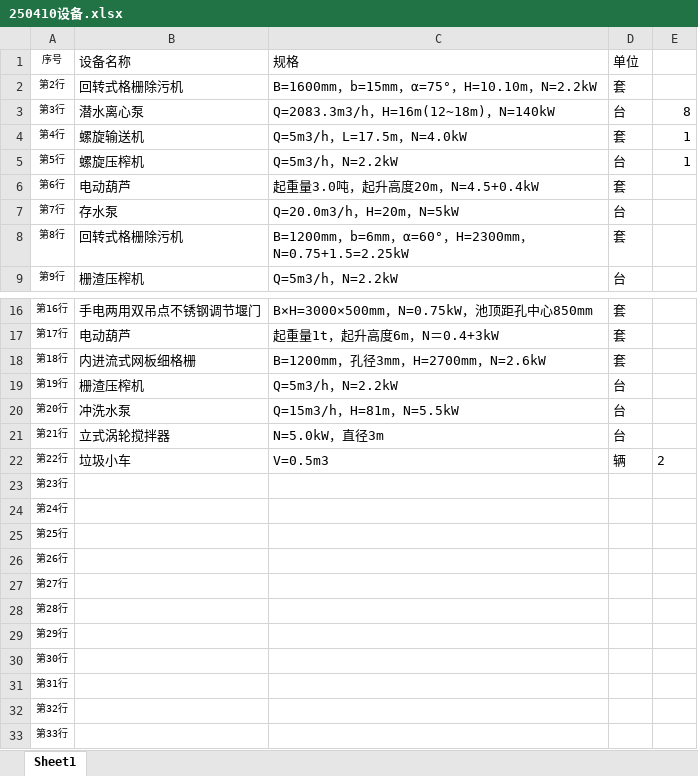
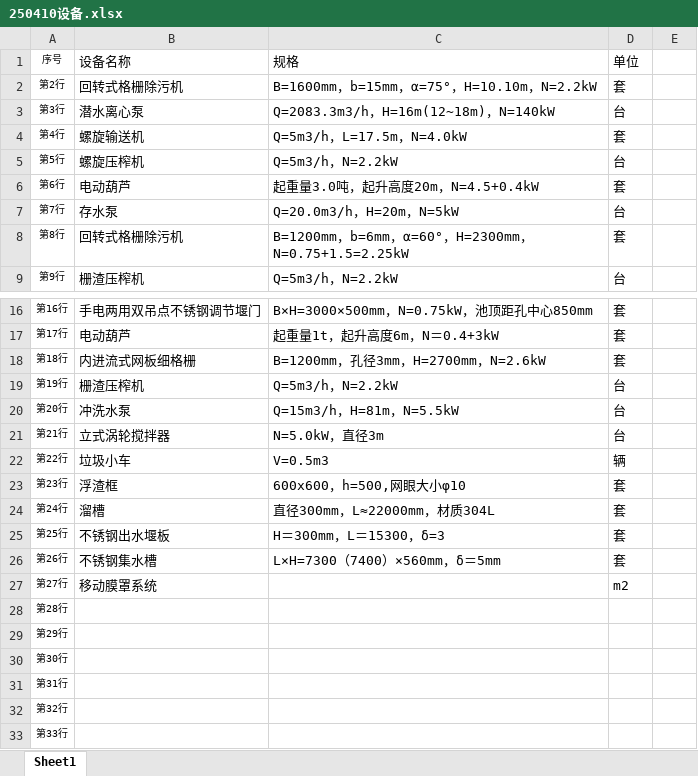
Before and after one commit to ArjenCole/pyOllama, an Excel workbook: templates/250410设备.xlsx, sheet Sheet1, drawn as a sheet; only a part is shown, gaps mark what is left out; values as stored, in another font and other column widths than the file's, no borders; the diff names each change by its address in the sheet, - before the commit and + after, or states it on an @@ line.

Commit message:
更新设备列表

```diff
--- a/templates/250410设备.xlsx (sheet Sheet1)
+++ b/templates/250410设备.xlsx (sheet Sheet1)
-E3: 8
+E3: (empty)
-E4:E5: 1
+E4:E5: (empty)
-E22: 2
+E22: (empty)
-B23 (设备名称): (empty)
+B23 (设备名称): 浮渣框
-C23 (规格): (empty)
+C23 (规格): 600x600，h=500,网眼大小φ10
-D23:D26 (单位): (empty)
+D23:D26 (单位): 套
-B24 (设备名称): (empty)
+B24 (设备名称): 溜槽
-C24 (规格): (empty)
+C24 (规格): 直径300mm，L≈22000mm，材质304L
-B25 (设备名称): (empty)
+B25 (设备名称): 不锈钢出水堰板
-C25 (规格): (empty)
+C25 (规格): H＝300mm，L＝15300，δ=3
-B26 (设备名称): (empty)
+B26 (设备名称): 不锈钢集水槽
-C26 (规格): (empty)
+C26 (规格): L×H=7300（7400）×560mm，δ＝5mm
-B27 (设备名称): (empty)
+B27 (设备名称): 移动膜罩系统
-D27 (单位): (empty)
+D27 (单位): m2
```
